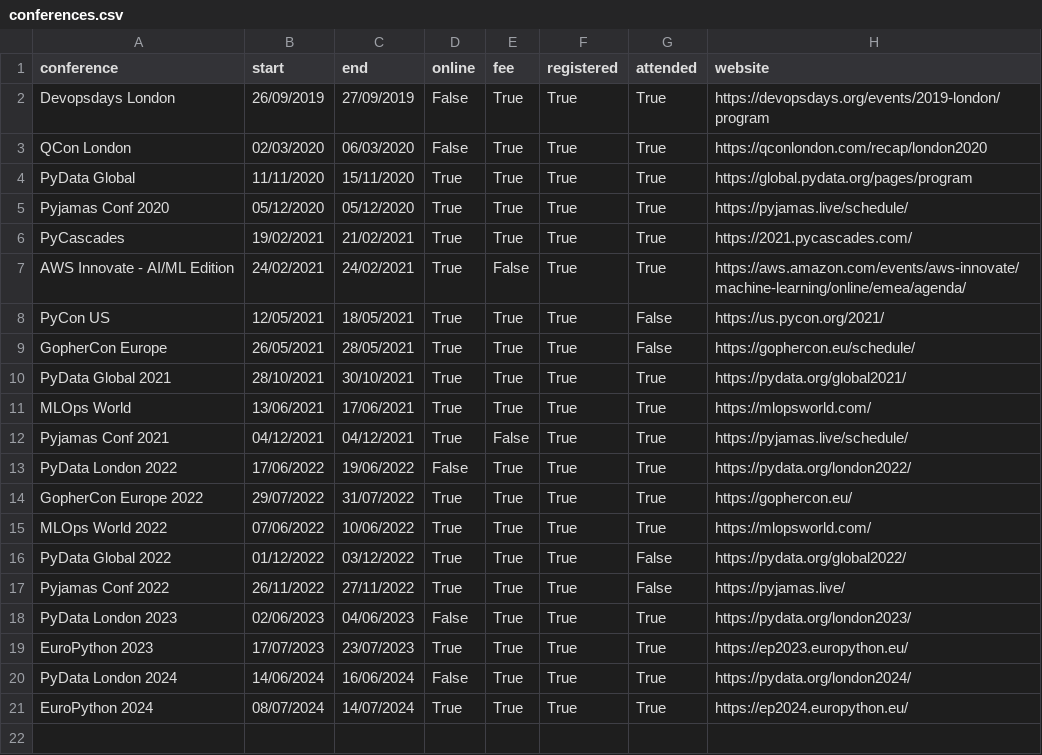
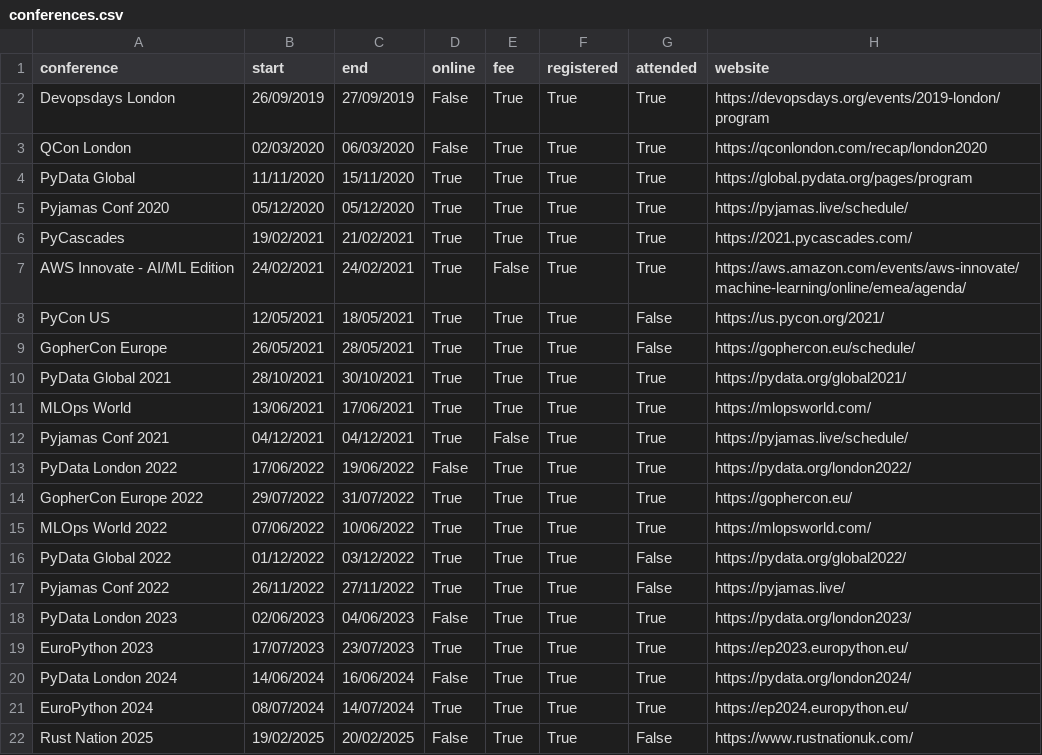
Before and after one commit to markgreene74/markgreene74, a CSV file: update_readme/data/conferences.csv, drawn as a sheet; the diff names each change by its address in the sheet, - before the commit and + after, or states it on an @@ line.

Commit message:
add Rust Nation UK 2025

```diff
--- a/update_readme/data/conferences.csv
+++ b/update_readme/data/conferences.csv
+row 22: Rust Nation 2025 | 19/02/2025 | 20/02/2025 | False | True | True | False | https://www.rustnationuk.com/
```
